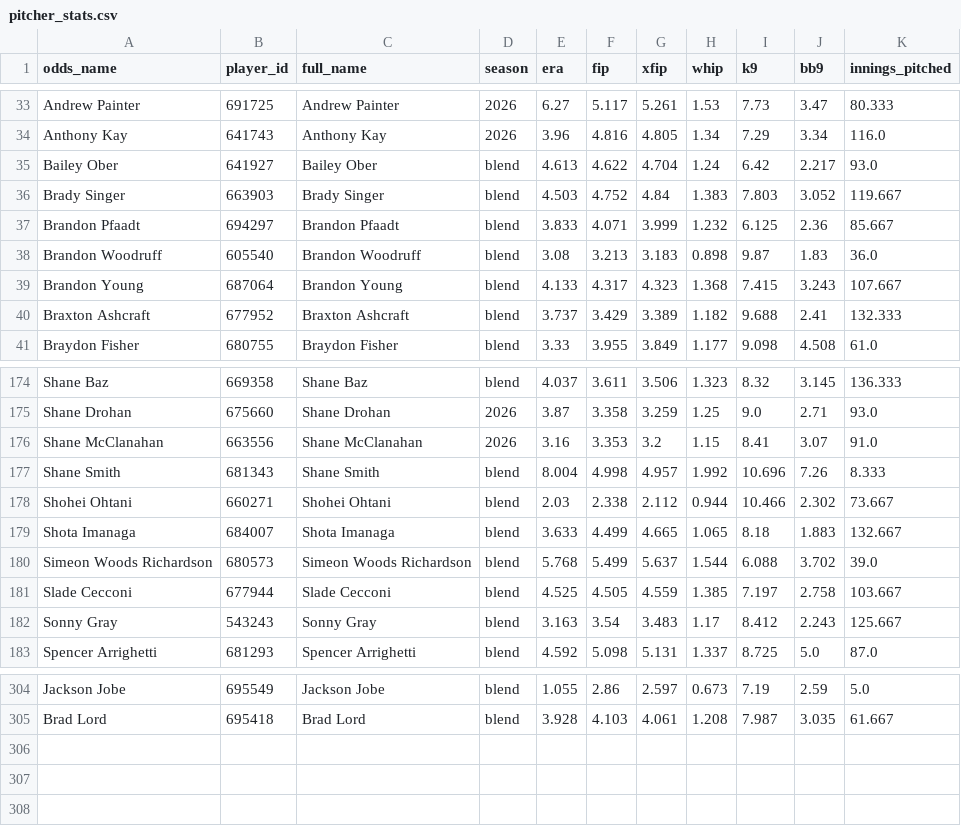
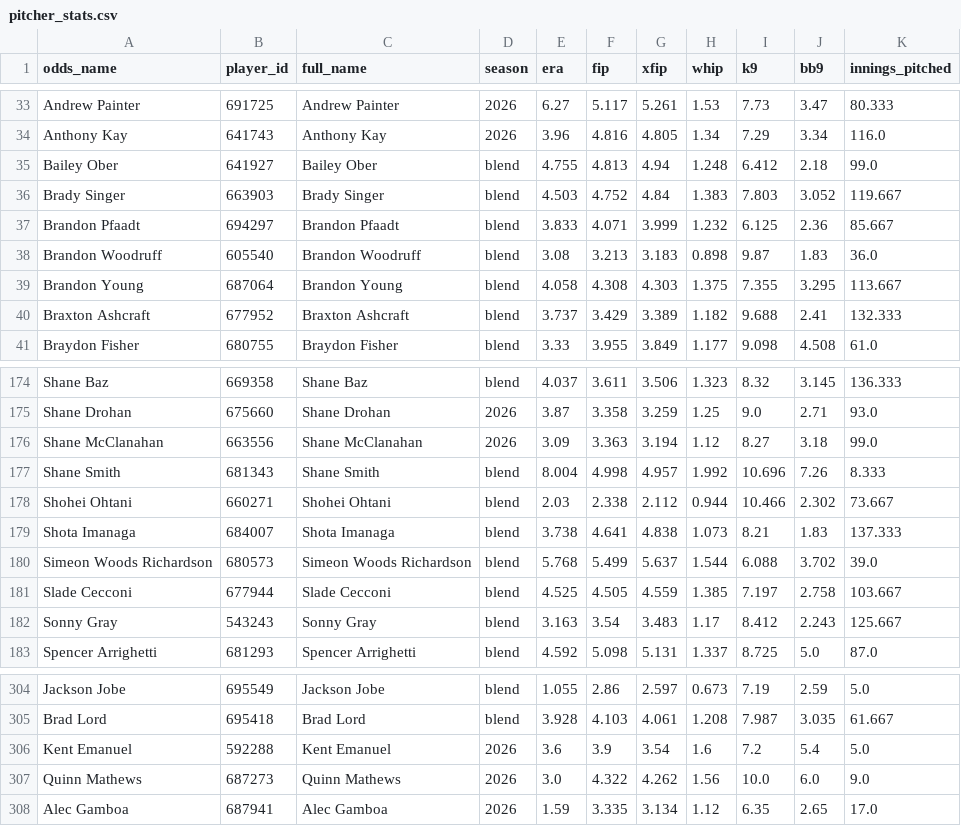
Before and after one commit to DaSeipel/bettingsim, a CSV file: data/mlb/pitcher_stats.csv, drawn as a sheet; only a part is shown, gaps mark what is left out; the diff covers the shown part only.

```diff
--- a/data/mlb/pitcher_stats.csv
+++ b/data/mlb/pitcher_stats.csv
@@ -34,3 +34,3 @@ Andrew Painter,691725,Andrew Painter,2026,6.27,5.117,5.261,1.53,7.73,3.47,80.333
 Anthony Kay,641743,Anthony Kay,2026,3.96,4.816,4.805,1.34,7.29,3.34,116.0
-Bailey Ober,641927,Bailey Ober,blend,4.613,4.622,4.704,1.24,6.42,2.217,93.0
+Bailey Ober,641927,Bailey Ober,blend,4.755,4.813,4.94,1.248,6.412,2.18,99.0
 Brady Singer,663903,Brady Singer,blend,4.503,4.752,4.84,1.383,7.803,3.052,119.667
@@ -38,3 +38,3 @@ Brandon Pfaadt,694297,Brandon Pfaadt,blend,3.833,4.071,3.999,1.232,6.125,2.36,85
 Brandon Woodruff,605540,Brandon Woodruff,blend,3.08,3.213,3.183,0.898,9.87,1.83,36.0
-Brandon Young,687064,Brandon Young,blend,4.133,4.317,4.323,1.368,7.415,3.243,107.667
+Brandon Young,687064,Brandon Young,blend,4.058,4.308,4.303,1.375,7.355,3.295,113.667
 Braxton Ashcraft,677952,Braxton Ashcraft,blend,3.737,3.429,3.389,1.182,9.688,2.41,132.333
@@ -175,6 +175,6 @@ Shane Baz,669358,Shane Baz,blend,4.037,3.611,3.506,1.323,8.32,3.145,136.333
 Shane Drohan,675660,Shane Drohan,2026,3.87,3.358,3.259,1.25,9.0,2.71,93.0
-Shane McClanahan,663556,Shane McClanahan,2026,3.16,3.353,3.2,1.15,8.41,3.07,91.0
+Shane McClanahan,663556,Shane McClanahan,2026,3.09,3.363,3.194,1.12,8.27,3.18,99.0
 Shane Smith,681343,Shane Smith,blend,8.004,4.998,4.957,1.992,10.696,7.26,8.333
 Shohei Ohtani,660271,Shohei Ohtani,blend,2.03,2.338,2.112,0.944,10.466,2.302,73.667
-Shota Imanaga,684007,Shota Imanaga,blend,3.633,4.499,4.665,1.065,8.18,1.883,132.667
+Shota Imanaga,684007,Shota Imanaga,blend,3.738,4.641,4.838,1.073,8.21,1.83,137.333
 Simeon Woods Richardson,680573,Simeon Woods Richardson,blend,5.768,5.499,5.637,1.544,6.088,3.702,39.0
@@ -305 +305,4 @@ Jackson Jobe,695549,Jackson Jobe,blend,1.055,2.86,2.597,0.673,7.19,2.59,5.0
 Brad Lord,695418,Brad Lord,blend,3.928,4.103,4.061,1.208,7.987,3.035,61.667
+Kent Emanuel,592288,Kent Emanuel,2026,3.6,3.9,3.54,1.6,7.2,5.4,5.0
+Quinn Mathews,687273,Quinn Mathews,2026,3.0,4.322,4.262,1.56,10.0,6.0,9.0
+Alec Gamboa,687941,Alec Gamboa,2026,1.59,3.335,3.134,1.12,6.35,2.65,17.0
```
Also changed, not shown: 99 edited cells elsewhere in this file, data/mlb/recent_form.csv, data/mlb/team_stats.csv, 7 other files.
